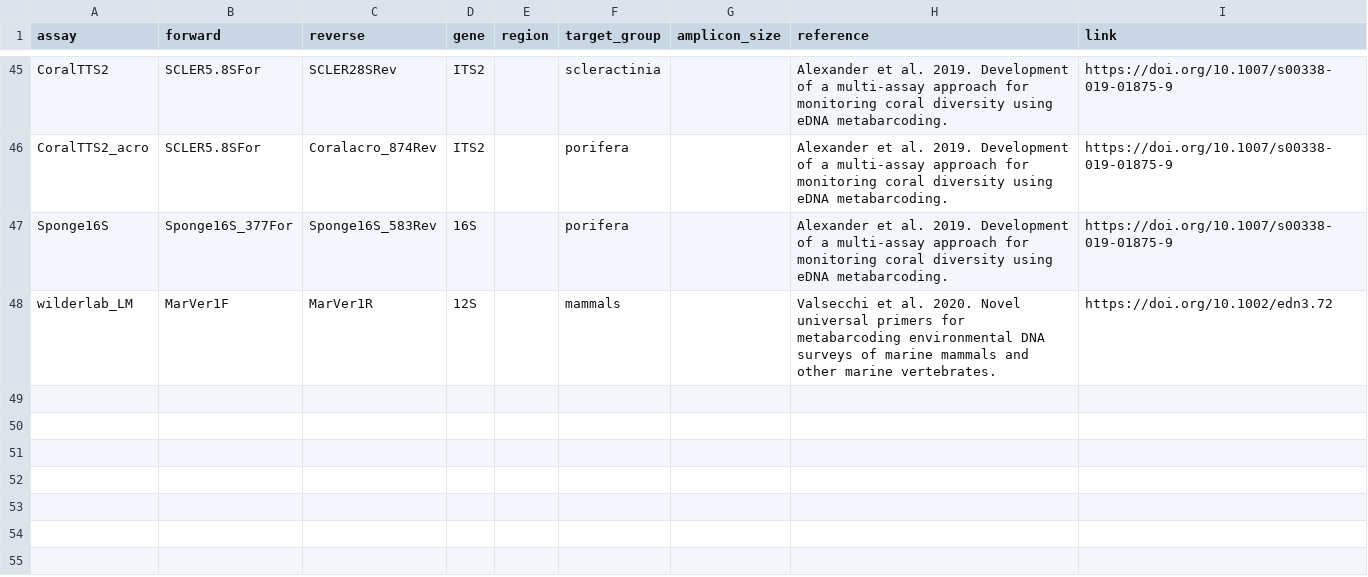
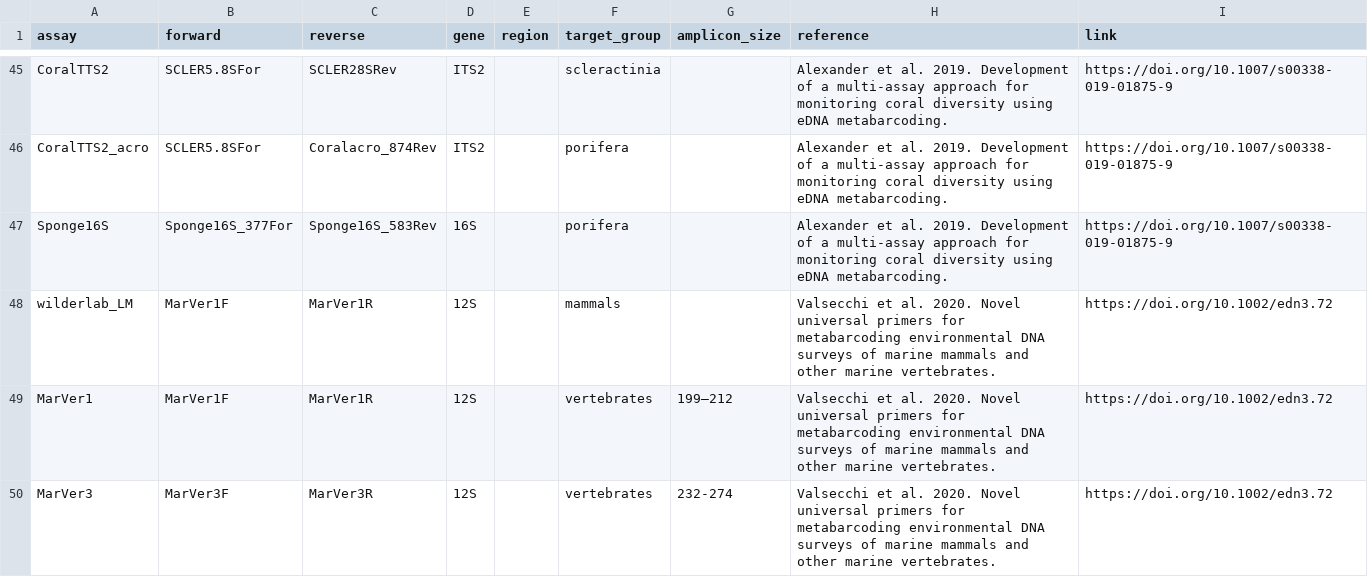
Before and after one commit to pieterprovoost/primersets, a TSV file: sets.tsv, drawn as a sheet; only a part is shown, gaps mark what is left out.

```diff
--- a/sets.tsv
+++ b/sets.tsv
@@ -48 +48,3 @@ Sponge16S	Sponge16S_377For	Sponge16S_583Rev	16S		porifera		Alexander et al. 2019
 wilderlab_LM	MarVer1F	MarVer1R	12S		mammals		Valsecchi et al. 2020. Novel universal primers for metabarcoding environmental DNA surveys of marine mammals and other marine vertebrates.	https://doi.org/10.1002/edn3.72
+MarVer1	MarVer1F	MarVer1R	12S		vertebrates	199–212	Valsecchi et al. 2020. Novel universal primers for metabarcoding environmental DNA surveys of marine mammals and other marine vertebrates.	https://doi.org/10.1002/edn3.72
+MarVer3	MarVer3F	MarVer3R	12S		vertebrates	232-274	Valsecchi et al. 2020. Novel universal primers for metabarcoding environmental DNA surveys of marine mammals and other marine vertebrates.	https://doi.org/10.1002/edn3.72
```
Also changed, not shown: primers.tsv.
